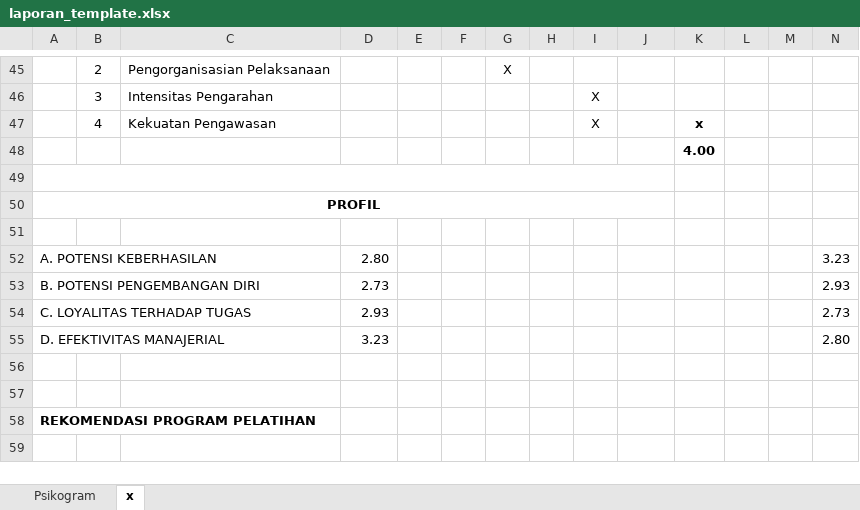
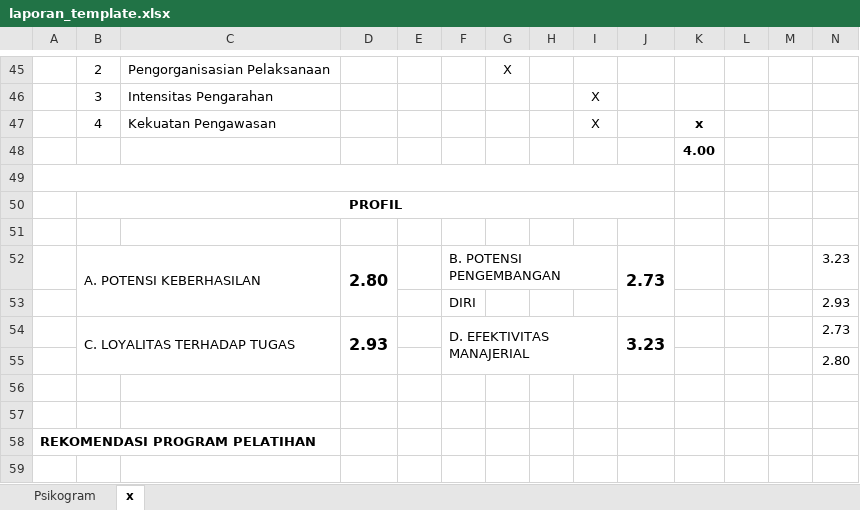
Before and after one commit to chandraseta/pmo-project, an Excel workbook: storage/app/templates/laporan_template.xlsx, sheet x, drawn as a sheet; only a part is shown, gaps mark what is left out; values as stored, in another font and other column widths than the file's, no borders; charts and pictures not drawn; removed rows and columns are numbered as before the commit, all else as after; rows hold the shown columns only; the diff names each change by its address in the sheet, - before the commit and + after, or states it on an @@ line.

Commit message:
Modified template, deleted sheets for calculation only

```diff
--- a/storage/app/templates/laporan_template.xlsx (sheet x)
+++ b/storage/app/templates/laporan_template.xlsx (sheet x)
-row 50: PROFIL
+row 50:  | PROFIL
-row 52: A. POTENSI KEBERHASILAN |  |  | 2.80 |  |  |  |  |  |  |  |  |  | 3.23
-row 53: B. POTENSI PENGEMBANGAN DIRI |  |  | 2.73 |  |  |  |  |  |  |  |  |  | 2.93
-row 54: C. LOYALITAS TERHADAP TUGAS |  |  | 2.93 |  |  |  |  |  |  |  |  |  | 2.73
-row 55: D. EFEKTIVITAS MANAJERIAL |  |  | 3.23 |  |  |  |  |  |  |  |  |  | 2.80
+row 52:  | A. POTENSI KEBERHASILAN |  | 2.80 |  | B. POTENSI PENGEMBANGAN |  |  |  | 2.73 |  |  |  | 3.23
+row 53:  |  |  |  |  | DIRI |  |  |  |  |  |  |  | 2.93
+row 54:  | C. LOYALITAS TERHADAP TUGAS |  | 2.93 |  | D. EFEKTIVITAS MANAJERIAL |  |  |  | 3.23 |  |  |  | 2.73
+row 55:  |  |  |  |  |  |  |  |  |  |  |  |  | 2.80
```
Also changed, not shown: charts or pictures, 1 other file.
